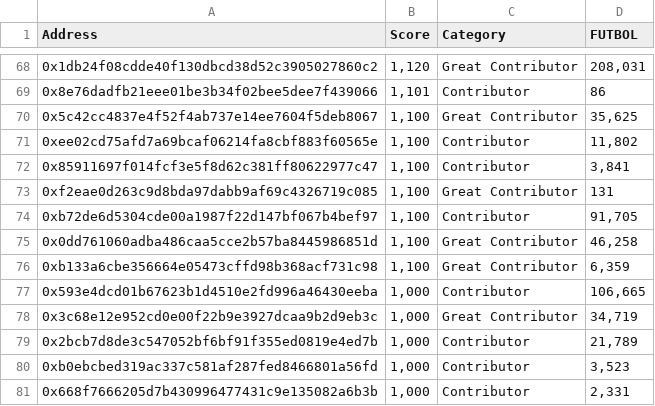
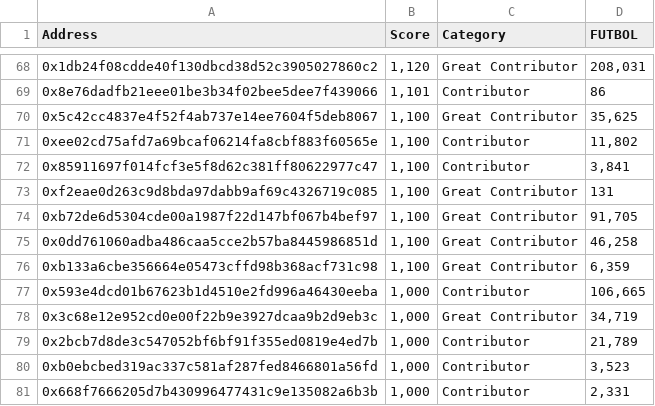
Before and after one commit to 0xfutbol/id, a CSV file: server/data/msu_allocations.csv, drawn as a sheet; only a part is shown, gaps mark what is left out.

Commit message:
Update msu_allocations.csv to change contributor designation for a specific entry from 'Contributor' to 'Great Contributor' for improved accuracy in allocation categorization.

```diff
--- a/server/data/msu_allocations.csv
+++ b/server/data/msu_allocations.csv
@@ -73,3 +73,3 @@ Address,Score,Category,FUTBOL
 0xf2eae0d263c9d8bda97dabb9af69c4326719c085,"1,100",Great Contributor,131
-0xb72de6d5304cde00a1987f22d147bf067b4bef97,"1,100",Contributor,"91,705"
+0xb72de6d5304cde00a1987f22d147bf067b4bef97,"1,100",Great Contributor,"91,705"
 0x0dd761060adba486caa5cce2b57ba8445986851d,"1,100",Great Contributor,"46,258"
```
